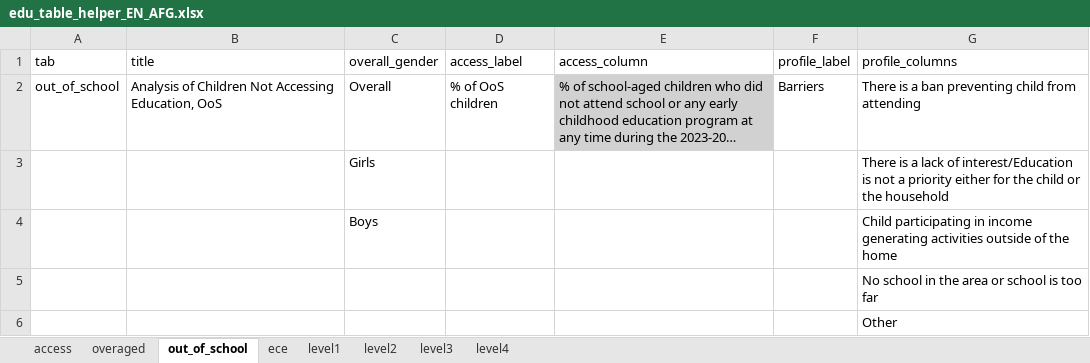
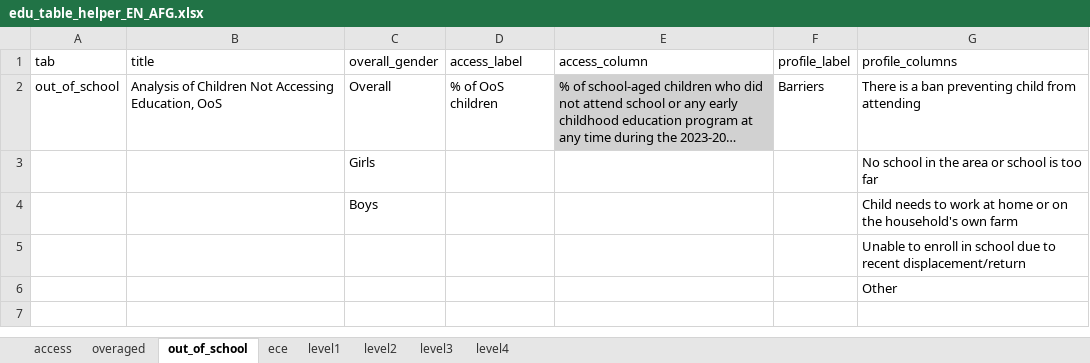
Before and after one commit to martivit/EduAnalysisTool, an Excel workbook: input_tool/edu_table_helper_EN_AFG.xlsx, sheet out_of_school, drawn as a sheet; long unchanged cells end in …; values as stored, in another font and other column widths than the file's, no borders; the diff names each change by its address in the sheet, - before the commit and + after, or states it on an @@ line.

```diff
--- a/input_tool/edu_table_helper_EN_AFG.xlsx (sheet out_of_school)
+++ b/input_tool/edu_table_helper_EN_AFG.xlsx (sheet out_of_school)
-G3 (profile_columns): There is a lack of interest/Education is not a priority either for the child or the household
+G3 (profile_columns): No school in the area or school is too far
-G4 (profile_columns): Child participating in income generating activities outside of the home
+G4 (profile_columns): Child needs to work at home or on the household's own farm
-G5 (profile_columns): No school in the area or school is too far
+G5 (profile_columns): Unable to enroll in school due to recent displacement/return
```
Also changed, not shown: input_tool/edu_indicator_labelling.xlsx, output/education_results.xlsx, 22 other files.
